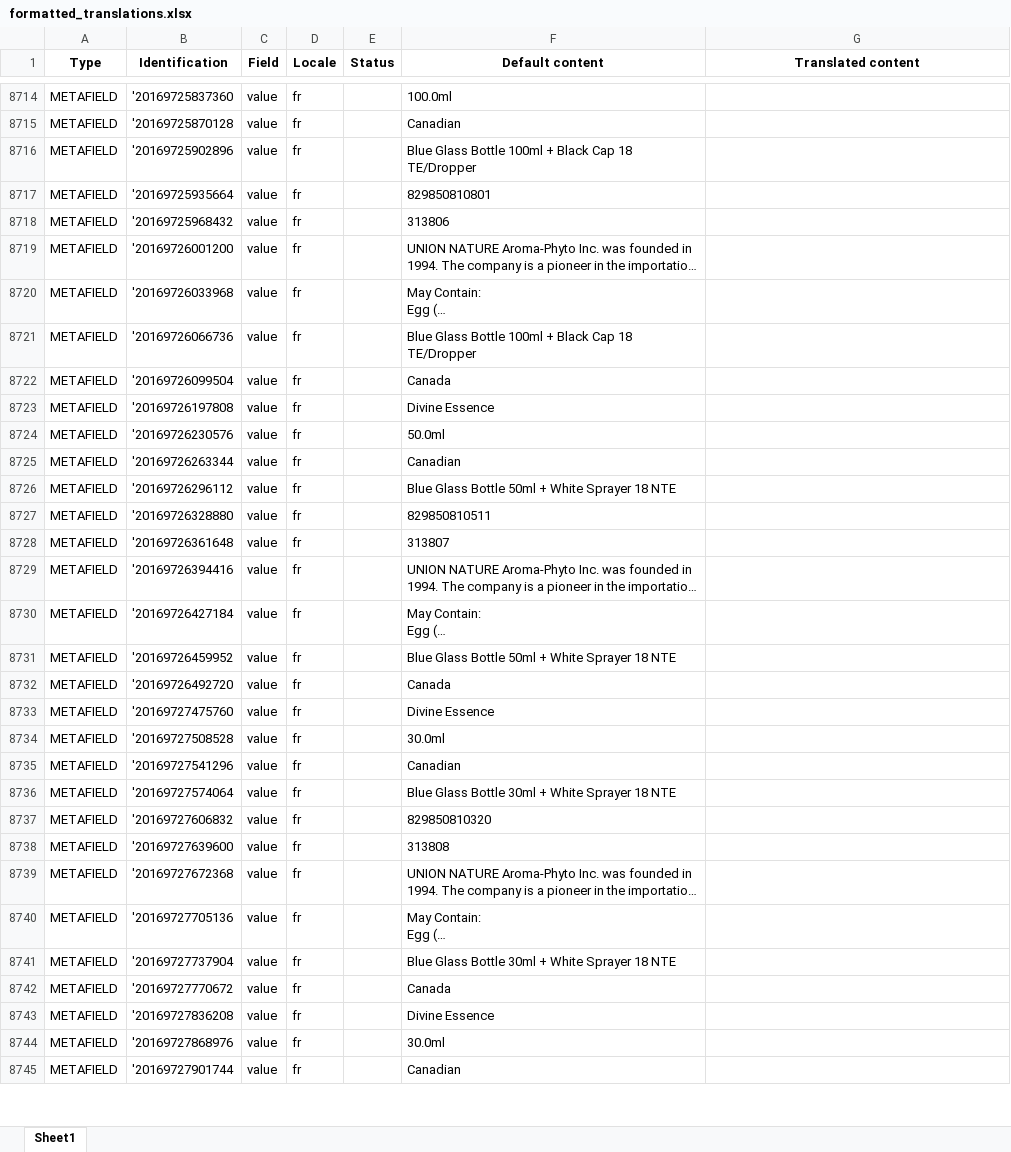
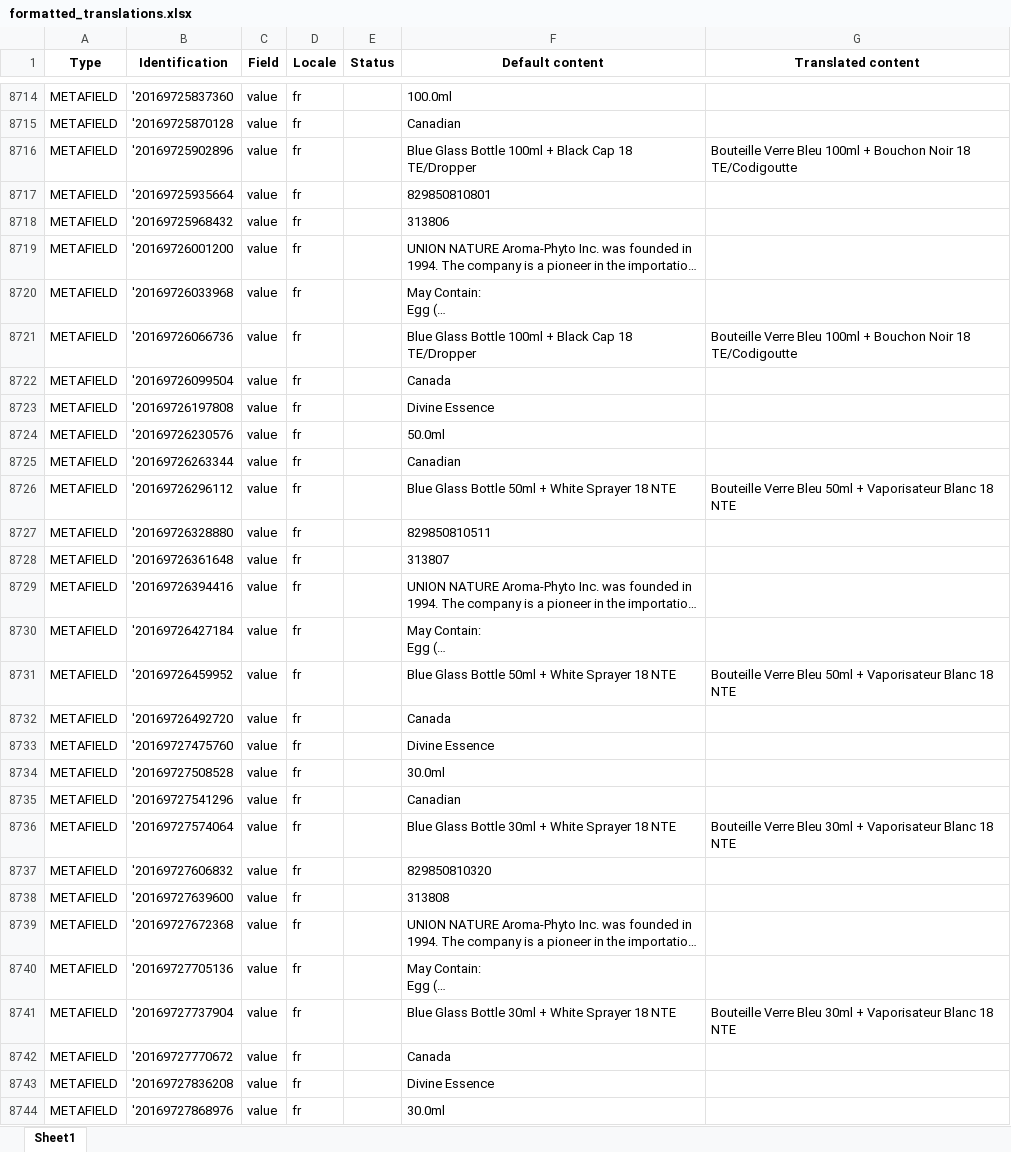
Before and after one commit to JGladman/ShopifyScripts, an Excel workbook: formatted_translations.xlsx, sheet Sheet1, drawn as a sheet; only a part is shown, gaps mark what is left out; the shorter side is filled out with more unchanged rows; long unchanged cells end in …; values as stored, in another font and other column widths than the file's, no borders; the diff covers the shown part only; the diff names each change by its address in the sheet, - before the commit and + after, or states it on an @@ line.

```diff
--- a/formatted_translations.xlsx (sheet Sheet1)
+++ b/formatted_translations.xlsx (sheet Sheet1)
-G8716 (Translated content): (empty)
+G8716 (Translated content): Bouteille Verre Bleu 100ml + Bouchon Noir 18 TE/Codigoutte
-G8721 (Translated content): (empty)
+G8721 (Translated content): Bouteille Verre Bleu 100ml + Bouchon Noir 18 TE/Codigoutte
-G8726 (Translated content): (empty)
+G8726 (Translated content): Bouteille Verre Bleu 50ml + Vaporisateur Blanc 18 NTE
-G8731 (Translated content): (empty)
+G8731 (Translated content): Bouteille Verre Bleu 50ml + Vaporisateur Blanc 18 NTE
-G8736 (Translated content): (empty)
+G8736 (Translated content): Bouteille Verre Bleu 30ml + Vaporisateur Blanc 18 NTE
-G8741 (Translated content): (empty)
+G8741 (Translated content): Bouteille Verre Bleu 30ml + Vaporisateur Blanc 18 NTE
```
Also changed, not shown: 747 edited cells elsewhere in this sheet, spreadsheets/Website document .xlsx, unformatted.xlsx, 5 other files.
